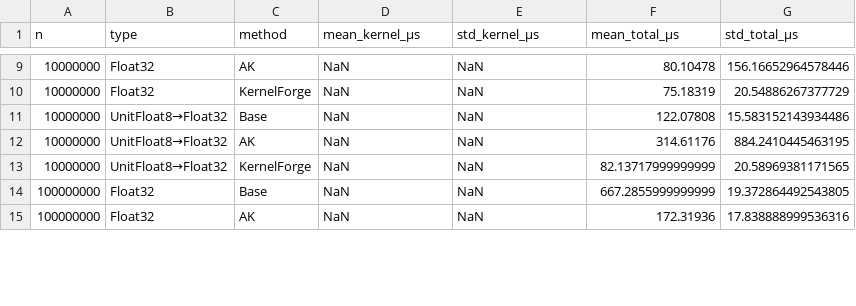
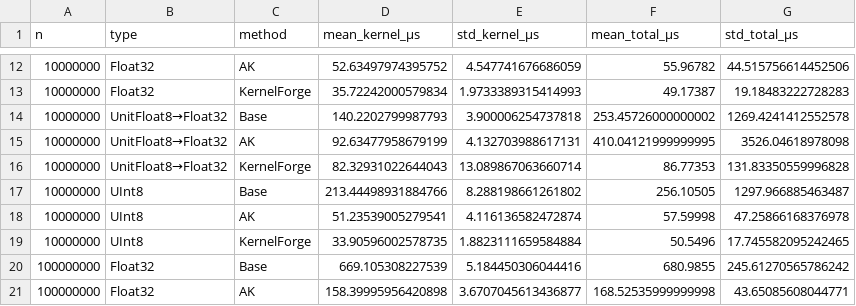
Before and after one commit to epilliat/KernelForge.jl, a CSV file: perfs/julia/results/MI300X/mapreduce.csv, drawn as a sheet; only a part is shown, gaps mark what is left out; the diff covers the shown part only.

```diff
--- a/perfs/julia/results/MI300X/mapreduce.csv
+++ b/perfs/julia/results/MI300X/mapreduce.csv
@@ -9,7 +12,10 @@ n,type,method,mean_kernel_μs,std_kernel_μs,mean_total_μs,std_total_μs
-10000000,Float32,AK,NaN,NaN,80.10478,156.16652964578446
-10000000,Float32,KernelForge,NaN,NaN,75.18319,20.54886267377729
-10000000,UnitFloat8→Float32,Base,NaN,NaN,122.07808,15.583152143934486
-10000000,UnitFloat8→Float32,AK,NaN,NaN,314.61176,884.2410445463195
-10000000,UnitFloat8→Float32,KernelForge,NaN,NaN,82.13717999999999,20.58969381171565
-100000000,Float32,Base,NaN,NaN,667.2855999999999,19.372864492543805
-100000000,Float32,AK,NaN,NaN,172.31936,17.838888999536316
+10000000,Float32,AK,52.63497974395752,4.547741676686059,55.96782,44.515756614452506
+10000000,Float32,KernelForge,35.72242000579834,1.9733389315414993,49.17387,19.18483222728283
+10000000,UnitFloat8→Float32,Base,140.2202799987793,3.900006254737818,253.45726000000002,1269.4241412552578
+10000000,UnitFloat8→Float32,AK,92.63477958679199,4.132703988617131,410.04121999999995,3526.04618978098
+10000000,UnitFloat8→Float32,KernelForge,82.32931022644043,13.089867063660714,86.77353,131.83350559996828
+10000000,UInt8,Base,213.44498931884766,8.288198661261802,256.10505,1297.966885463487
+10000000,UInt8,AK,51.23539005279541,4.116136582472874,57.59998,47.25866168376978
+10000000,UInt8,KernelForge,33.90596002578735,1.8823111659584884,50.5496,17.745582095242465
+100000000,Float32,Base,669.105308227539,5.184450306044416,680.9855,245.61270565786242
+100000000,Float32,AK,158.39995956420898,3.6707045613436877,168.52535999999998,43.65085608044771
```
Also changed, not shown: 9 added rows and 68 edited cells elsewhere in this file, perfs/julia/results/MI300X/matvec.csv, perfs/julia/results/MI300X/scan.csv, 11 other files.
